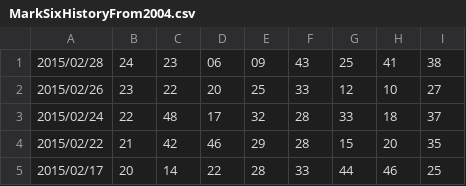
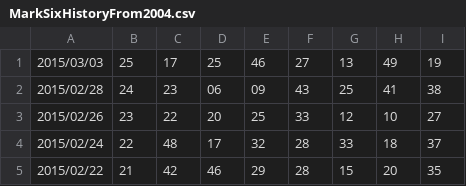
Before and after one commit to younthu/msm, a CSV file: MarkSixHistoryFrom2004.csv, drawn as a sheet; only a part is shown; the shorter side is filled out with more unchanged rows.

Commit message:
Update MarkSixHistoryFrom2004.csv

```diff
--- a/MarkSixHistoryFrom2004.csv
+++ b/MarkSixHistoryFrom2004.csv
@@ -1 +1,2 @@
+2015/03/03,25,17,25,46,27,13,49,19
 2015/02/28,24,23,06,09,43,25,41,38
```
